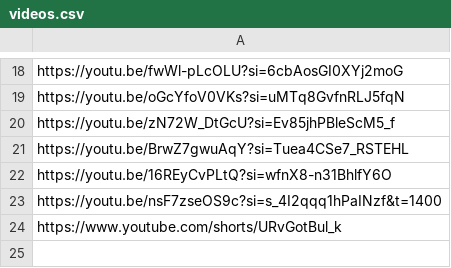
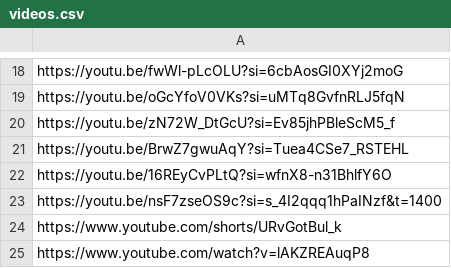
Before and after one commit to Williamhue/Youtube-video, a CSV file: inputs/videos.csv, drawn as a sheet; only a part is shown, gaps mark what is left out; the diff names each change by its address in the sheet, - before the commit and + after, or states it on an @@ line.

Commit message:
Update videos.csv

```diff
--- a/inputs/videos.csv
+++ b/inputs/videos.csv
+row 25: https://www.youtube.com/watch?v=lAKZREAuqP8
```
